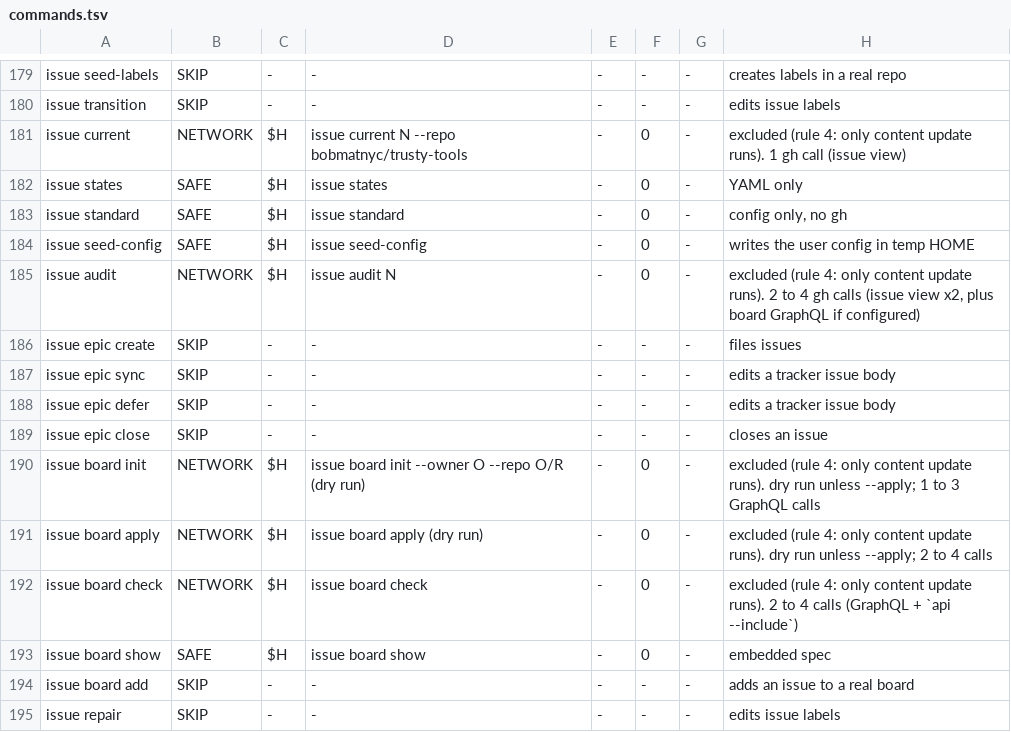
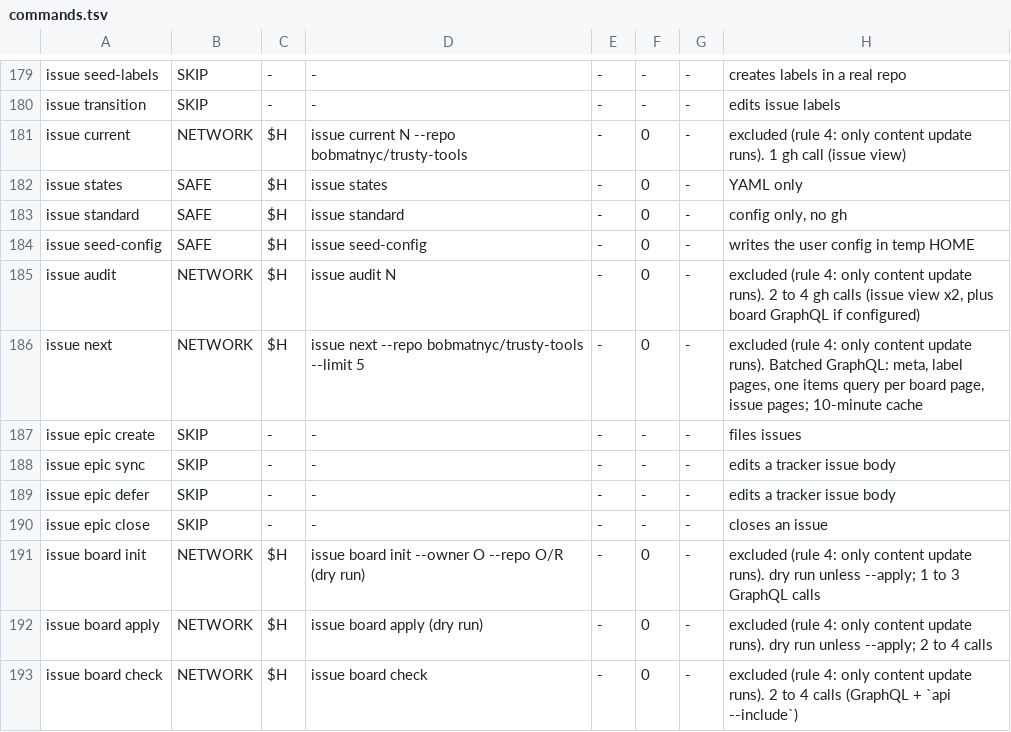
Before and after one commit to bobmatnyc/trusty-tools, a TSV file: crates/trusty-mpm/release-gate/commands.tsv, drawn as a sheet; only a part is shown, gaps mark what is left out; the shorter side is filled out with more unchanged rows.

```diff
--- a/crates/trusty-mpm/release-gate/commands.tsv
+++ b/crates/trusty-mpm/release-gate/commands.tsv
@@ -185,2 +185,3 @@ issue seed-config	SAFE	$H	issue seed-config	-	0	-	writes the user config in temp
 issue audit	NETWORK	$H	issue audit N	-	0	-	excluded (rule 4: only content update runs). 2 to 4 gh calls (issue view x2, plus board GraphQL if configured)
+issue next	NETWORK	$H	issue next --repo bobmatnyc/trusty-tools --limit 5	-	0	-	excluded (rule 4: only content update runs). Batched GraphQL: meta, label pages, one items query per board page, issue pages; 10-minute cache
 issue epic create	SKIP	-	-	-	-	-	files issues
```
